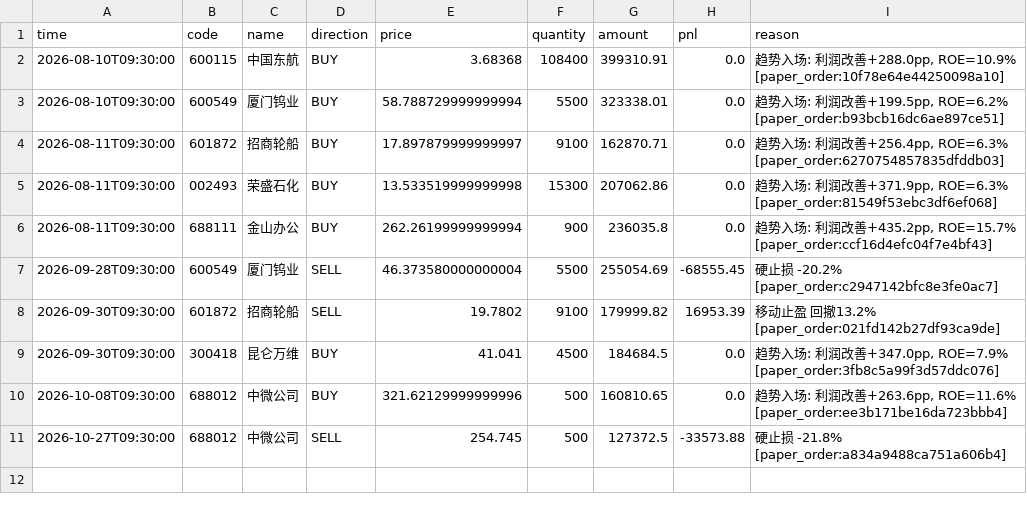
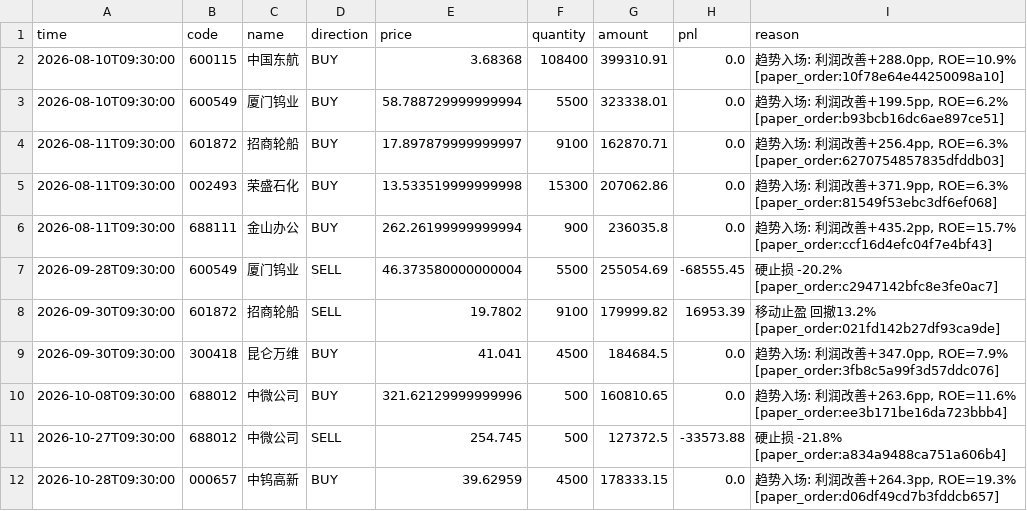
Before and after one commit to huangjialing0010/da-a-trading, a CSV file: output/trades_trend_v2.csv, drawn as a sheet.

```diff
--- a/output/trades_trend_v2.csv
+++ b/output/trades_trend_v2.csv
@@ -11 +11,2 @@ time,code,name,direction,price,quantity,amount,pnl,reason
 2026-10-27T09:30:00,688012,中微公司,SELL,254.745,500,127372.5,-33573.88,硬止损 -21.8% [paper_order:a834a9488ca751a606b4]
+2026-10-28T09:30:00,000657,中钨高新,BUY,39.62959,4500,178333.15,0.0,"趋势入场: 利润改善+264.3pp, ROE=19.3% [paper_order:d06df49cd7b3fddcb657]"
```
Also changed, not shown: data/market/benchmark_000300.csv, data/market/erp_history.csv, 18 other files.
